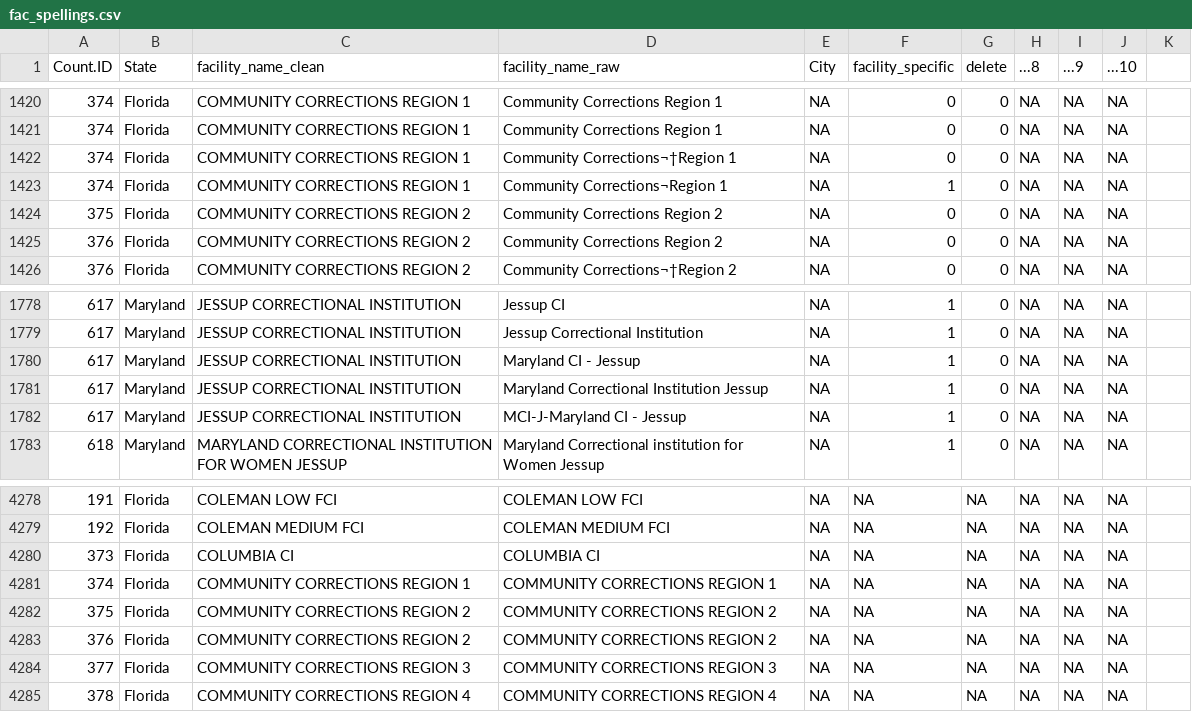
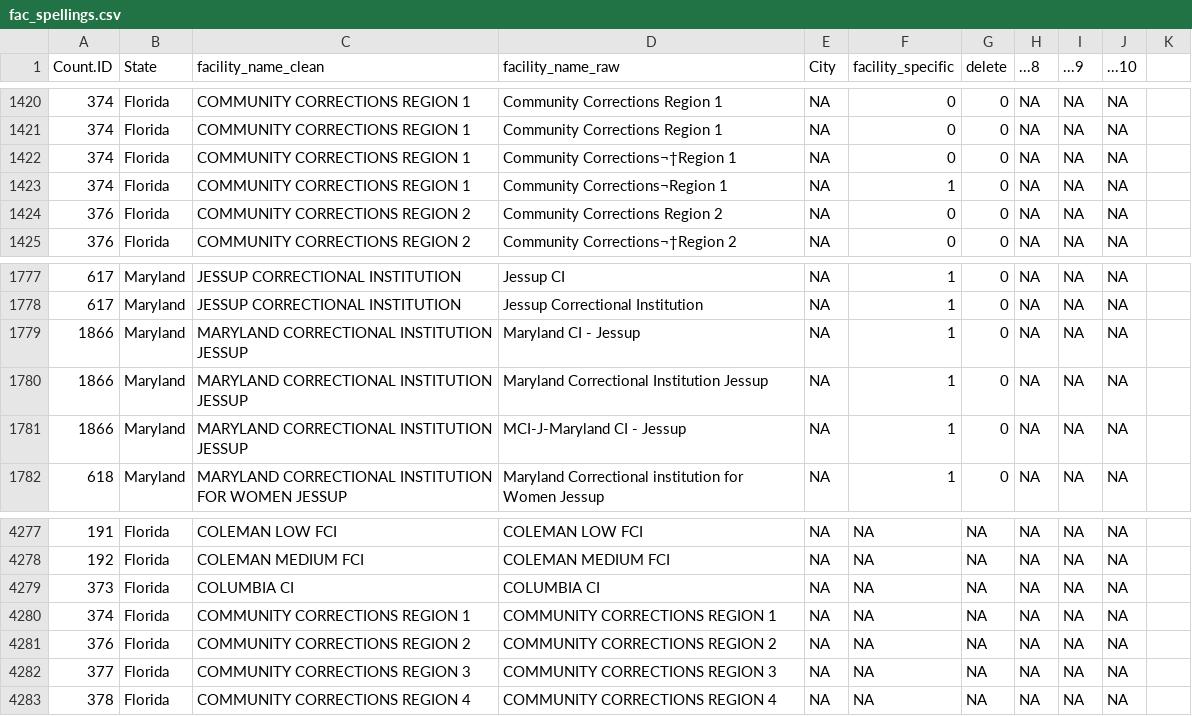
Before and after one commit to uclalawcovid19behindbars/facility_data, a CSV file: data_sheets/fac_spellings.csv, drawn as a sheet; only a part is shown, gaps mark what is left out; removed rows and columns are numbered as before the commit, all else as after; the diff names each change by its address in the sheet, - before the commit and + after, or states it on an @@ line.

```diff
--- a/data_sheets/fac_spellings.csv
+++ b/data_sheets/fac_spellings.csv
-row 1424: 375 | Florida | COMMUNITY CORRECTIONS REGION 2 | Community Corrections Region 2 | NA | 0 | 0 | NA | NA | NA
-A1779:A1781 (Count.ID): 617
+A1779:A1781 (Count.ID): 1866
-C1779:C1781 (facility_name_clean): JESSUP CORRECTIONAL INSTITUTION
+C1779:C1781 (facility_name_clean): MARYLAND CORRECTIONAL INSTITUTION JESSUP
-row 4282: 375 | Florida | COMMUNITY CORRECTIONS REGION 2 | COMMUNITY CORRECTIONS REGION 2 | NA | NA | NA | NA | NA | NA
```
Also changed, not shown: data_sheets/fac_data.csv.
